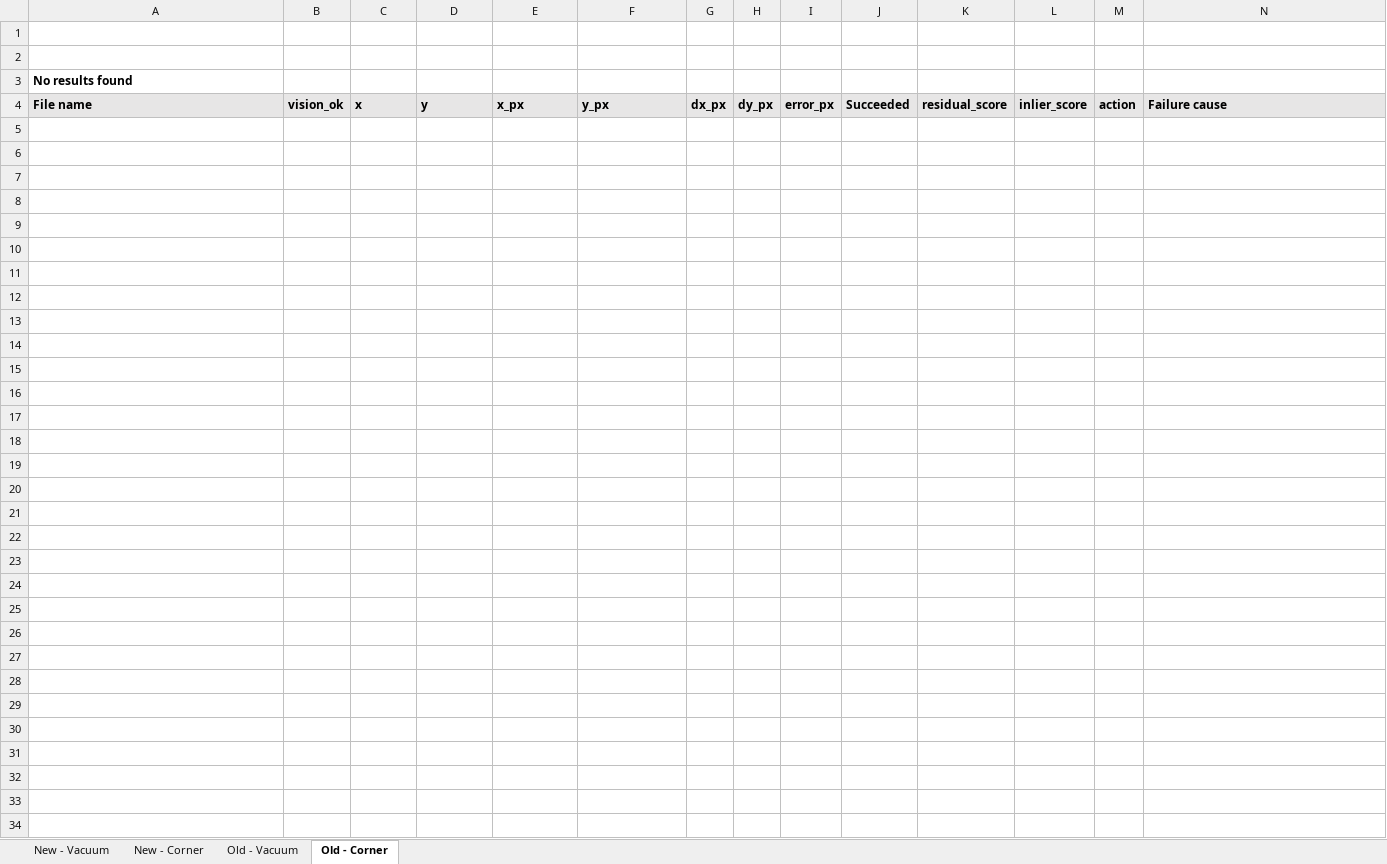
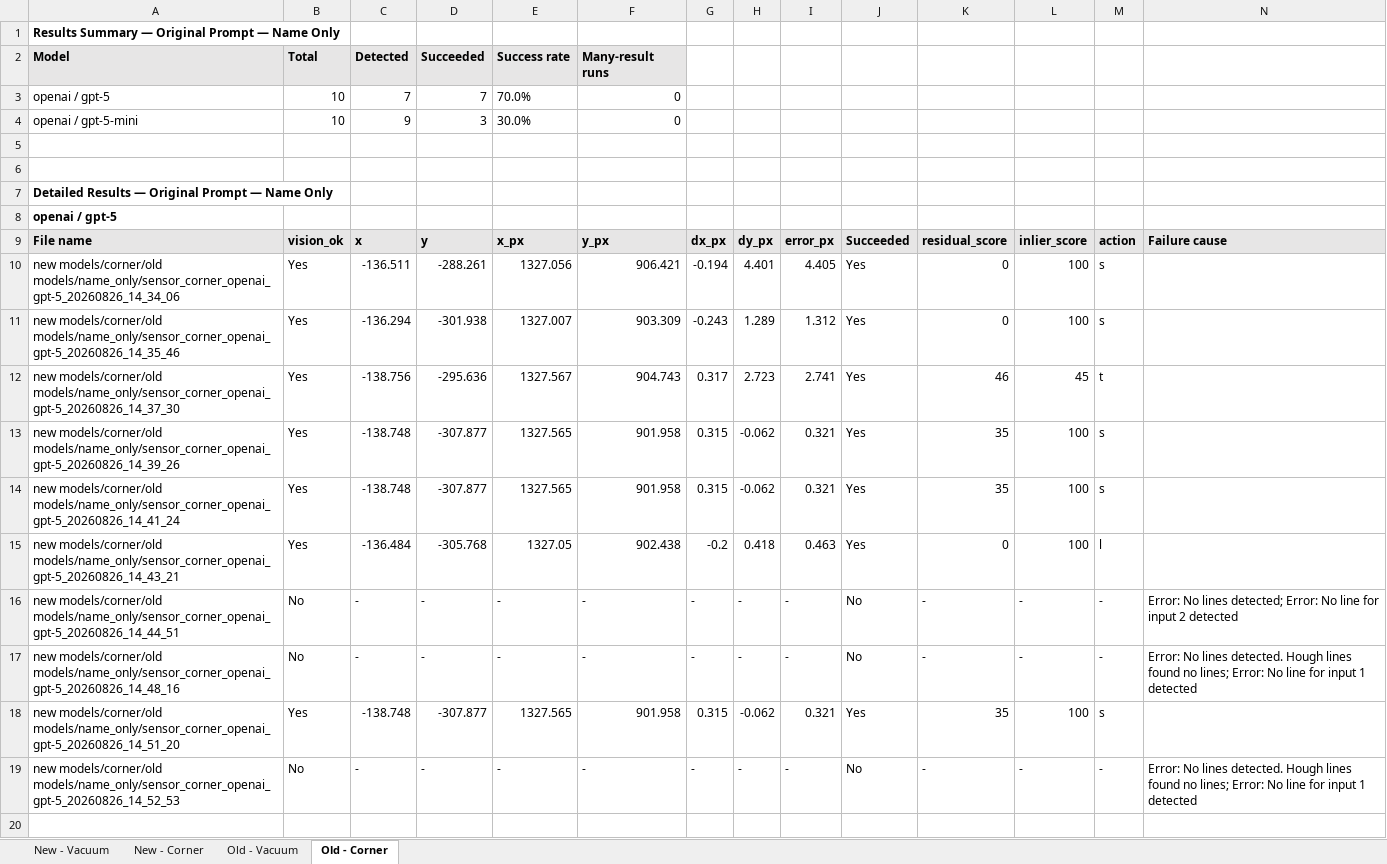
Before and after one commit to mohammedat-04/match-pm, an Excel workbook: old_new_models_results.xlsx, sheet Old - Corner, drawn as a sheet; only a part is shown; values as stored, in another font and other column widths than the file's, no borders; addresses are those after the commit; the diff covers the shown part only; the diff names each change by its address in the sheet, - before the commit and + after, or states it on an @@ line.

```diff
--- a/old_new_models_results.xlsx (sheet Old - Corner)
+++ b/old_new_models_results.xlsx (sheet Old - Corner)
+row 1: Results Summary — Original Prompt — Name Only
+row 2: Model | Total | Detected | Succeeded | Success rate | Many-result runs
+row 3: openai / gpt-5 | 10 | 7 | 7 | 70.0% | 0
+row 4: openai / gpt-5-mini | 10 | 9 | 3 | 30.0% | 0
-A7: No results found
+A7: Detailed Results — Original Prompt — Name Only
+row 8: openai / gpt-5
+row 10: new models/corner/old models/name_only/sensor_corner_openai_gpt-5_20260826_14_34_06 | Yes | -136.511 | -288.261 | 1327.056 | 906.421 | -0.194 | 4.401 | 4.405 | Yes | 0 | 100 | s
+row 11: new models/corner/old models/name_only/sensor_corner_openai_gpt-5_20260826_14_35_46 | Yes | -136.294 | -301.938 | 1327.007 | 903.309 | -0.243 | 1.289 | 1.312 | Yes | 0 | 100 | s
+row 12: new models/corner/old models/name_only/sensor_corner_openai_gpt-5_20260826_14_37_30 | Yes | -138.756 | -295.636 | 1327.567 | 904.743 | 0.317 | 2.723 | 2.741 | Yes | 46 | 45 | t
+row 13: new models/corner/old models/name_only/sensor_corner_openai_gpt-5_20260826_14_39_26 | Yes | -138.748 | -307.877 | 1327.565 | 901.958 | 0.315 | -0.062 | 0.321 | Yes | 35 | 100 | s
+row 14: new models/corner/old models/name_only/sensor_corner_openai_gpt-5_20260826_14_41_24 | Yes | -138.748 | -307.877 | 1327.565 | 901.958 | 0.315 | -0.062 | 0.321 | Yes | 35 | 100 | s
+row 15: new models/corner/old models/name_only/sensor_corner_openai_gpt-5_20260826_14_43_21 | Yes | -136.484 | -305.768 | 1327.05 | 902.438 | -0.2 | 0.418 | 0.463 | Yes | 0 | 100 | l
+row 16: new models/corner/old models/name_only/sensor_corner_openai_gpt-5_20260826_14_44_51 | No | - | - | - | - | - | - | - | No | - | - | - | Error: No lines detected; Error: No line for input 2 detected
+row 17: new models/corner/old models/name_only/sensor_corner_openai_gpt-5_20260826_14_48_16 | No | - | - | - | - | - | - | - | No | - | - | - | Error: No lines detected. Hough lines found no lines; Error: No line for input 1 detected
+row 18: new models/corner/old models/name_only/sensor_corner_openai_gpt-5_20260826_14_51_20 | Yes | -138.748 | -307.877 | 1327.565 | 901.958 | 0.315 | -0.062 | 0.321 | Yes | 35 | 100 | s
+row 19: new models/corner/old models/name_only/sensor_corner_openai_gpt-5_20260826_14_52_53 | No | - | - | - | - | - | - | - | No | - | - | - | Error: No lines detected. Hough lines found no lines; Error: No line for input 1 detected
+row 20: (empty)
```
Also changed, not shown: 12 added rows elsewhere in this sheet, 5 other files.
